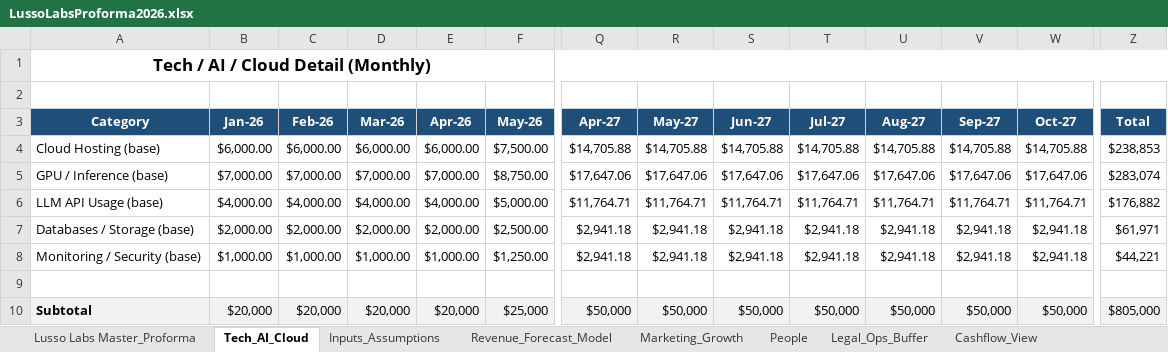
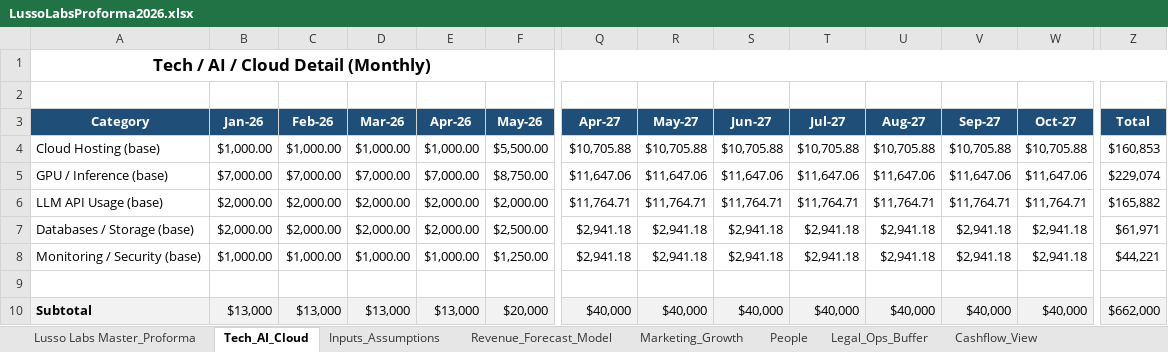
Before and after one commit to Jayanth-MinervaLabs/FinancialDashboard, an Excel workbook: src/LussoLabsProforma2026.xlsx, sheet Tech_AI_Cloud, drawn as a sheet; only a part is shown, gaps mark what is left out; values as stored, in another font and other column widths than the file's, no borders; charts and pictures not drawn; removed rows and columns are numbered as before the commit, all else as after; rows hold the shown columns only; the diff covers the shown part only; the diff names each change by its address in the sheet, - before the commit and + after, or states it on an @@ line.

```diff
--- a/src/LussoLabsProforma2026.xlsx (sheet Tech_AI_Cloud)
+++ b/src/LussoLabsProforma2026.xlsx (sheet Tech_AI_Cloud)
-row 4: Cloud Hosting (base) | $6,000.00 | $6,000.00 | $6,000.00 | $6,000.00 | $7,500.00 | $14,705.88 | $14,705.88 | $14,705.88 | $14,705.88 | $14,705.88 | $14,705.88 | $14,705.88 | $238,853
+row 4: Cloud Hosting (base) | $1,000.00 | $1,000.00 | $1,000.00 | $1,000.00 | $5,500.00 | $10,705.88 | $10,705.88 | $10,705.88 | $10,705.88 | $10,705.88 | $10,705.88 | $10,705.88 | $160,853
-Q5 (Apr-27): $17,647.06
+Q5 (Apr-27): $11,647.06
-R5 (May-27): $17,647.06
+R5 (May-27): $11,647.06
-S5 (Jun-27): $17,647.06
+S5 (Jun-27): $11,647.06
-T5 (Jul-27): $17,647.06
+T5 (Jul-27): $11,647.06
-U5 (Aug-27): $17,647.06
+U5 (Aug-27): $11,647.06
-V5 (Sep-27): $17,647.06
+V5 (Sep-27): $11,647.06
-W5 (Oct-27): $17,647.06
+W5 (Oct-27): $11,647.06
-Z5 (Total): $283,074
+Z5 (Total): $229,074
-B6 (Jan-26): $4,000.00
+B6 (Jan-26): $2,000.00
-C6 (Feb-26): $4,000.00
+C6 (Feb-26): $2,000.00
-D6 (Mar-26): $4,000.00
+D6 (Mar-26): $2,000.00
-E6 (Apr-26): $4,000.00
+E6 (Apr-26): $2,000.00
-F6 (May-26): $5,000.00
+F6 (May-26): $2,000.00
-Z6 (Total): $176,882
+Z6 (Total): $165,882
-row 10: Subtotal | $20,000 | $20,000 | $20,000 | $20,000 | $25,000 | $50,000 | $50,000 | $50,000 | $50,000 | $50,000 | $50,000 | $50,000 | $805,000
+row 10: Subtotal | $13,000 | $13,000 | $13,000 | $13,000 | $20,000 | $40,000 | $40,000 | $40,000 | $40,000 | $40,000 | $40,000 | $40,000 | $662,000
```
Also changed, not shown: 2 edited cells elsewhere in this sheet, sheet People, sheet Lusso Labs Master_Proforma, sheet Cashflow_View, sheet Revenue_Forecast_Model, formulas that keep their value, charts or pictures, 1 other file.
